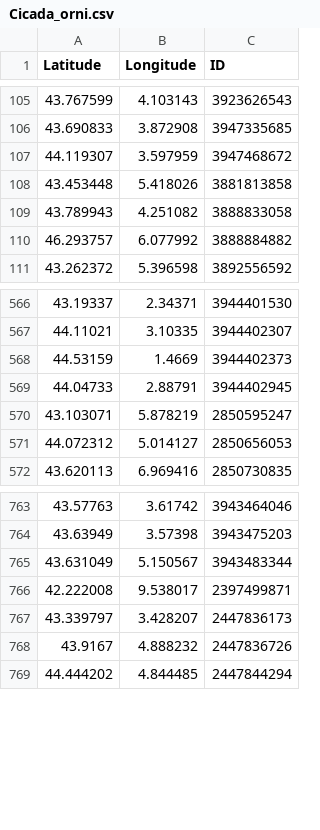
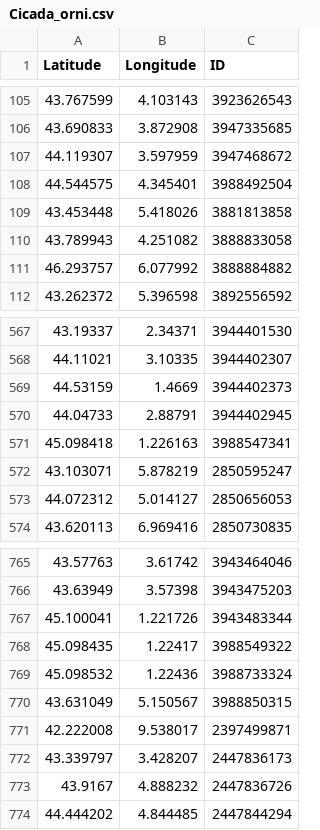
Before and after one commit to cigalesdefrance/cigalesdefrance.github.io, a CSV file: BDD/GBIF/Cicada_orni.csv, drawn as a sheet; only a part is shown, gaps mark what is left out.

```diff
--- a/BDD/GBIF/Cicada_orni.csv
+++ b/BDD/GBIF/Cicada_orni.csv
@@ -107,2 +107,3 @@ Latitude,Longitude,ID
 44.119307,3.597959,3947468672
+44.544575,4.345401,3988492504
 43.453448,5.418026,3881813858
@@ -569,2 +570,3 @@ Latitude,Longitude,ID
 44.04733,2.88791,3944402945
+45.098418,1.226163,3988547341
 43.103071,5.878219,2850595247
@@ -764,3 +766,6 @@ Latitude,Longitude,ID
 43.63949,3.57398,3943475203
-43.631049,5.150567,3943483344
+45.100041,1.221726,3943483344
+45.098435,1.22417,3988549322
+45.098532,1.22436,3988733324
+43.631049,5.150567,3988850315
 42.222008,9.538017,2397499871
```
Also changed, not shown: BDD/INATURALIST/Lyristes_plebejus.csv, 21 other files.
